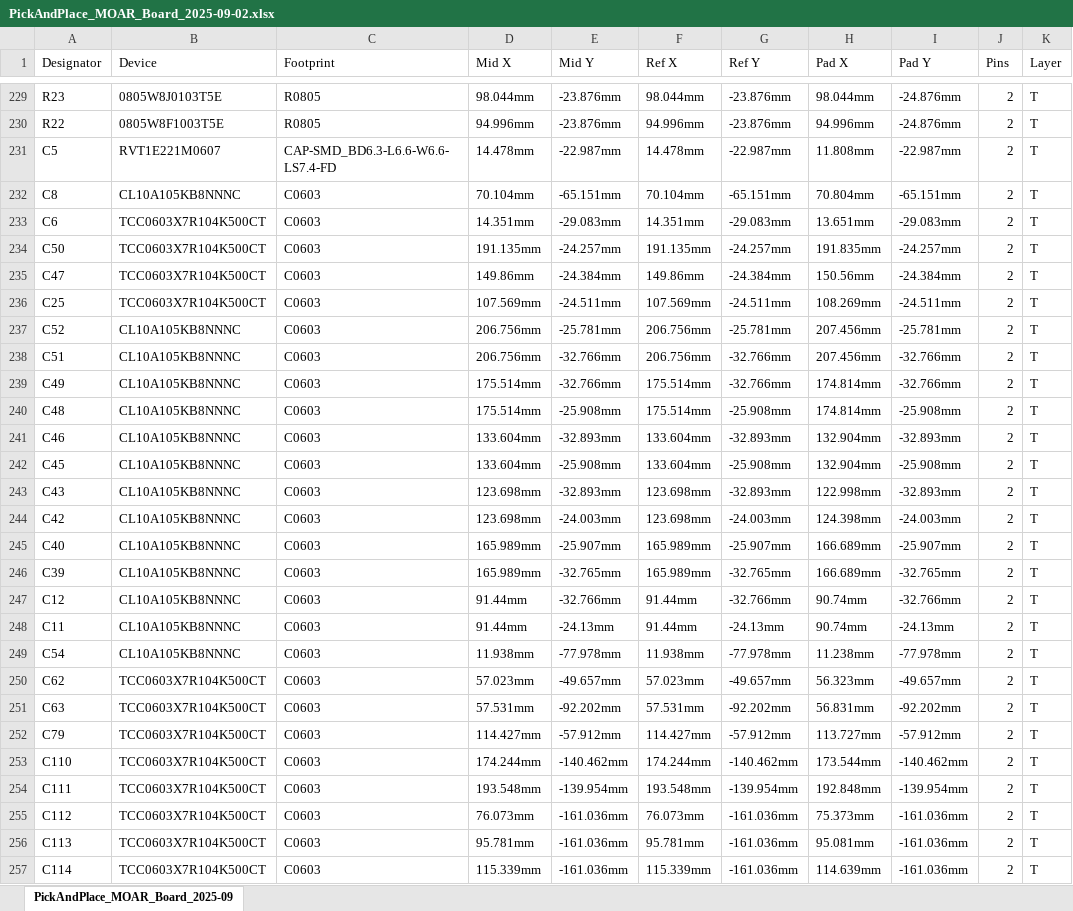
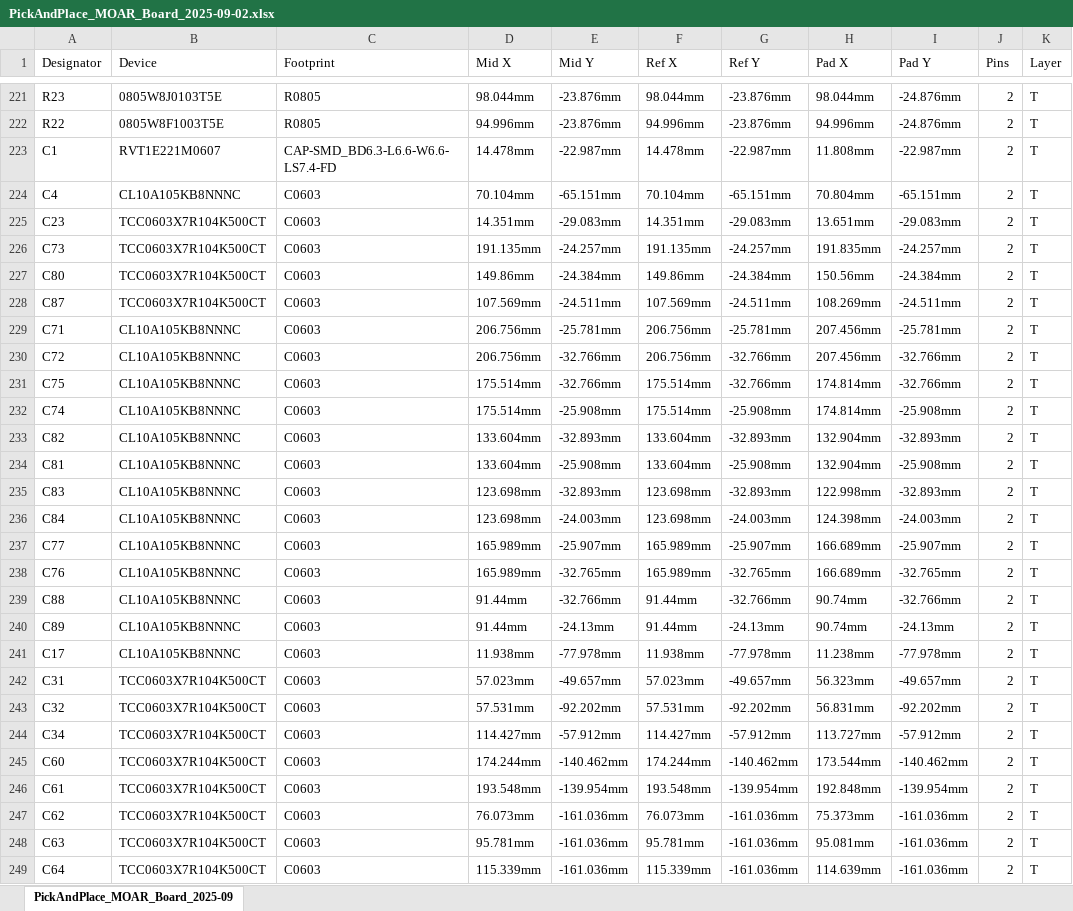
Before and after one commit to bseverns/MOARkNOBS-42, an Excel workbook: hardware/fabrication/PickAndPlace_MOAR_Board_2025-09-02.xlsx, sheet PickAndPlace_MOAR_Board_2025-09, drawn as a sheet; only a part is shown, gaps mark what is left out; values as stored, in another font and other column widths than the file's, no borders; addresses are those after the commit; the diff covers the shown part only; the diff names each change by its address in the sheet, - before the commit and + after, or states it on an @@ line.

Commit message:
board sorts

```diff
--- a/hardware/fabrication/PickAndPlace_MOAR_Board_2025-09-02.xlsx (sheet PickAndPlace_MOAR_Board_2025-09)
+++ b/hardware/fabrication/PickAndPlace_MOAR_Board_2025-09-02.xlsx (sheet PickAndPlace_MOAR_Board_2025-09)
-A223 (Designator): C5
+A223 (Designator): C1
-A224 (Designator): C8
+A224 (Designator): C4
-A225 (Designator): C6
+A225 (Designator): C23
-A226 (Designator): C50
+A226 (Designator): C73
-A227 (Designator): C47
+A227 (Designator): C80
-A228 (Designator): C25
+A228 (Designator): C87
-A229 (Designator): C52
+A229 (Designator): C71
-A230 (Designator): C51
+A230 (Designator): C72
-A231 (Designator): C49
+A231 (Designator): C75
-A232 (Designator): C48
+A232 (Designator): C74
-A233 (Designator): C46
+A233 (Designator): C82
-A234 (Designator): C45
+A234 (Designator): C81
-A235 (Designator): C43
+A235 (Designator): C83
-A236 (Designator): C42
+A236 (Designator): C84
-A237 (Designator): C40
+A237 (Designator): C77
-A238 (Designator): C39
+A238 (Designator): C76
-A239 (Designator): C12
+A239 (Designator): C88
-A240 (Designator): C11
+A240 (Designator): C89
-A241 (Designator): C54
+A241 (Designator): C17
-A242 (Designator): C62
+A242 (Designator): C31
-A243 (Designator): C63
+A243 (Designator): C32
-A244 (Designator): C79
+A244 (Designator): C34
-A245 (Designator): C110
+A245 (Designator): C60
-A246 (Designator): C111
+A246 (Designator): C61
-A247 (Designator): C112
+A247 (Designator): C62
-A248 (Designator): C113
+A248 (Designator): C63
-A249 (Designator): C114
+A249 (Designator): C64
```
Also changed, not shown: 9 added rows, 8 removed rows and 51 edited cells elsewhere in this sheet, hardware/fabrication/BOM_MOAR_MOAR_Board_2025-09-02.xlsx, 1 other file.
